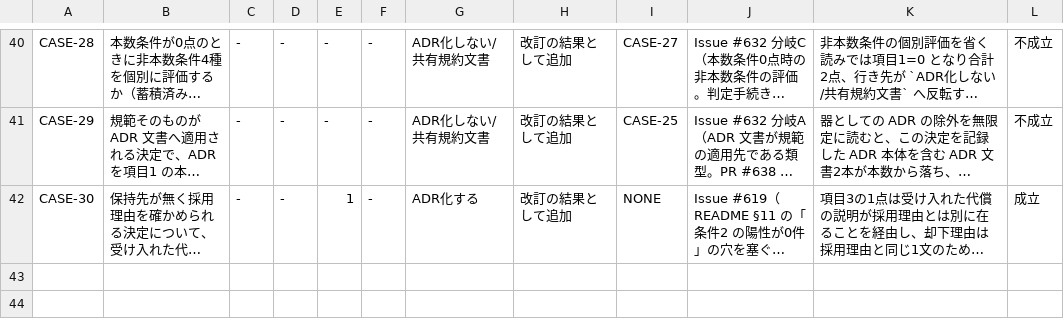
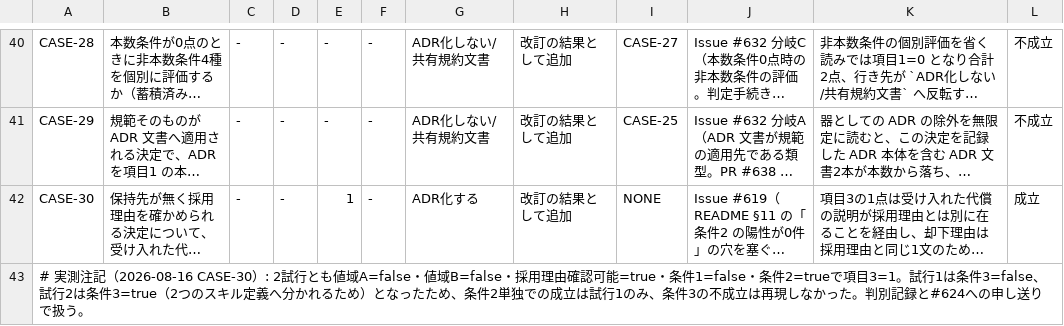
Before and after one commit to kuchita-el/claude-shared-skills, a TSV file: docs/development/adr-scoping-cases/expectations.tsv, drawn as a sheet; only a part is shown, gaps mark what is left out; long unchanged cells end in …; the diff names each change by its address in the sheet, - before the commit and + after, or states it on an @@ line.

Commit message:
test(adr-scoping): record CASE-30 condition2 run

```diff
--- a/docs/development/adr-scoping-cases/expectations.tsv
+++ b/docs/development/adr-scoping-cases/expectations.tsv
+row 43: # 実測注記（2026-08-16 CASE-30）: 2試行とも値域A=false・値域B=false・採用理由確認可能=true・条件1=false・条件2=trueで項目3=1。試行1は条件3=false、試行2は条件3=true（2つのスキル定義へ分かれるため）となったため、条件2単独での成立は試行1のみ、条件3の不成立は再現しなかった。判別記録と#624への申し送りで扱う。
```
Also changed, not shown: 9 other files.
